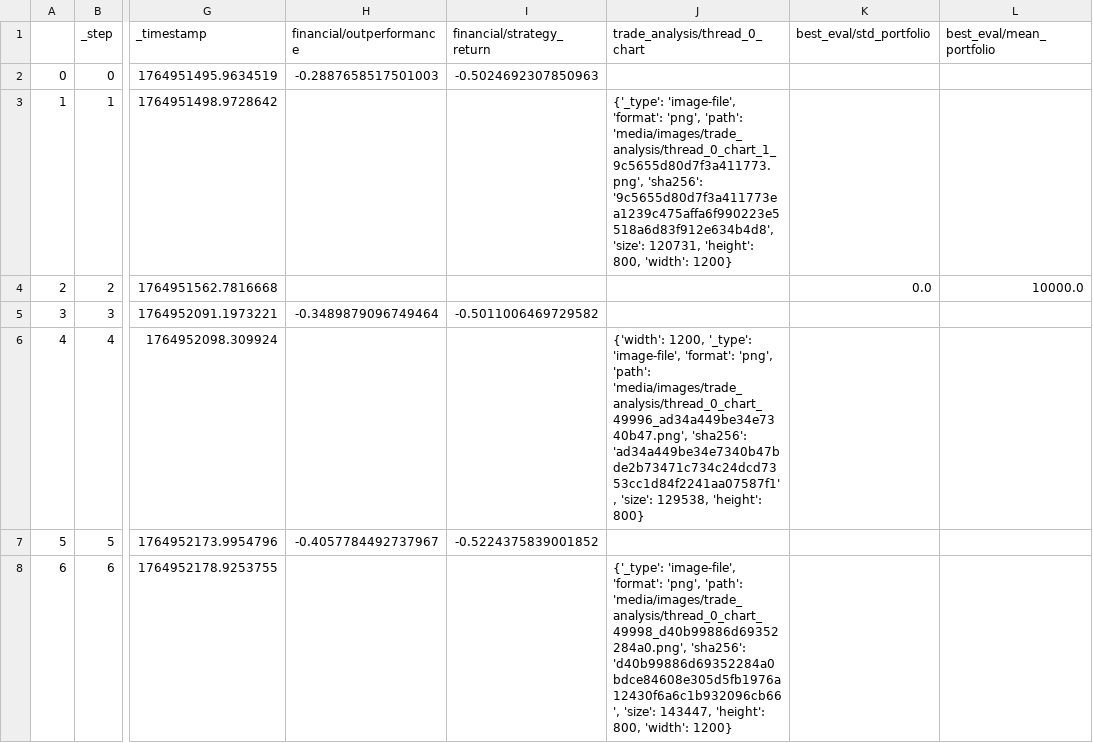
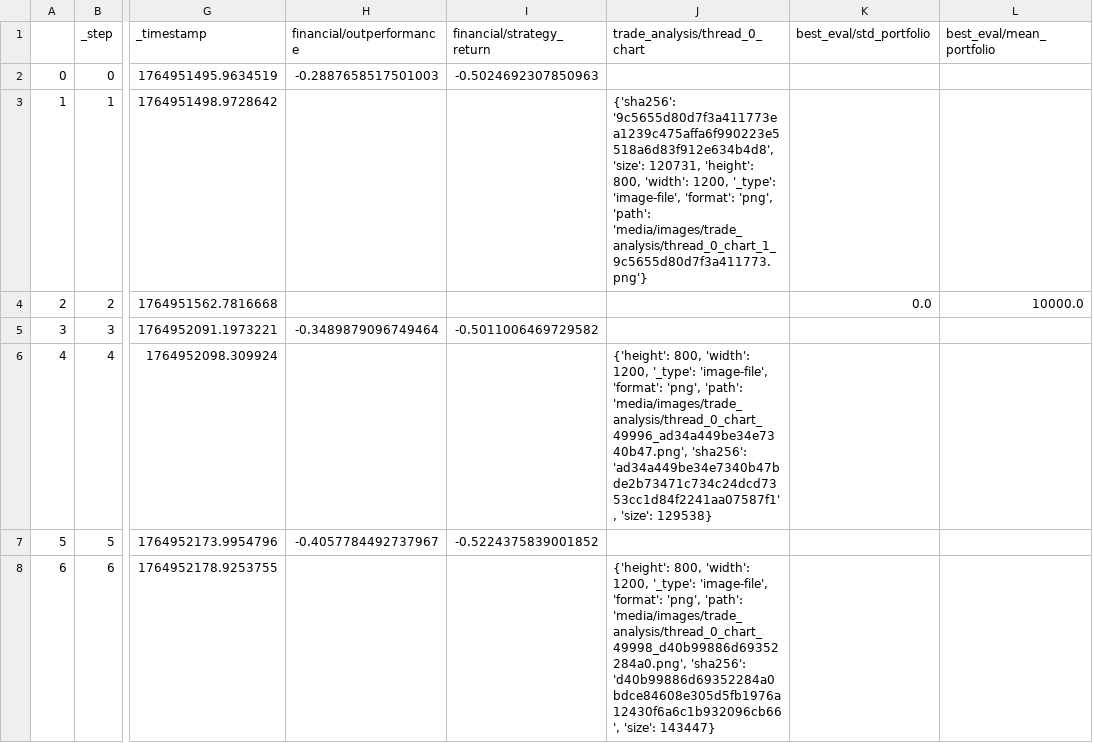
Before and after one commit to zhivko/ai-trading-bot-3, a CSV file: results/metrics.csv, drawn as a sheet; only a part is shown, gaps mark what is left out; the diff names each change by its address in the sheet, - before the commit and + after, or states it on an @@ line.

```diff
--- a/results/metrics.csv
+++ b/results/metrics.csv
-J3 (trade_analysis/thread_0_chart): {'_type': 'image-file', 'format': 'png', 'path': 'media/images/trade_analysis/thread_0_chart_1_9c5655d80d7f3a411773.png', 'sha256': '9c5655d80d7f3a411773ea1239c475affa6f990223e5518a6d83f912e634b4d8', 'size': 120731, 'height': 800, 'width': 1200}
+J3 (trade_analysis/thread_0_chart): {'sha256': '9c5655d80d7f3a411773ea1239c475affa6f990223e5518a6d83f912e634b4d8', 'size': 120731, 'height': 800, 'width': 1200, '_type': 'image-file', 'format': 'png', 'path': 'media/images/trade_analysis/thread_0_chart_1_9c5655d80d7f3a411773.png'}
-J6 (trade_analysis/thread_0_chart): {'width': 1200, '_type': 'image-file', 'format': 'png', 'path': 'media/images/trade_analysis/thread_0_chart_49996_ad34a449be34e7340b47.png', 'sha256': 'ad34a449be34e7340b47bde2b73471c734c24dcd7353cc1d84f2241aa07587f1', 'size': 129538, 'height': 800}
+J6 (trade_analysis/thread_0_chart): {'height': 800, 'width': 1200, '_type': 'image-file', 'format': 'png', 'path': 'media/images/trade_analysis/thread_0_chart_49996_ad34a449be34e7340b47.png', 'sha256': 'ad34a449be34e7340b47bde2b73471c734c24dcd7353cc1d84f2241aa07587f1', 'size': 129538}
-J8 (trade_analysis/thread_0_chart): {'_type': 'image-file', 'format': 'png', 'path': 'media/images/trade_analysis/thread_0_chart_49998_d40b99886d69352284a0.png', 'sha256': 'd40b99886d69352284a0bdce84608e305d5fb1976a12430f6a6c1b932096cb66', 'size': 143447, 'height': 800, 'width': 1200}
+J8 (trade_analysis/thread_0_chart): {'height': 800, 'width': 1200, '_type': 'image-file', 'format': 'png', 'path': 'media/images/trade_analysis/thread_0_chart_49998_d40b99886d69352284a0.png', 'sha256': 'd40b99886d69352284a0bdce84608e305d5fb1976a12430f6a6c1b932096cb66', 'size': 143447}
```
Also changed, not shown: 1 other file.
